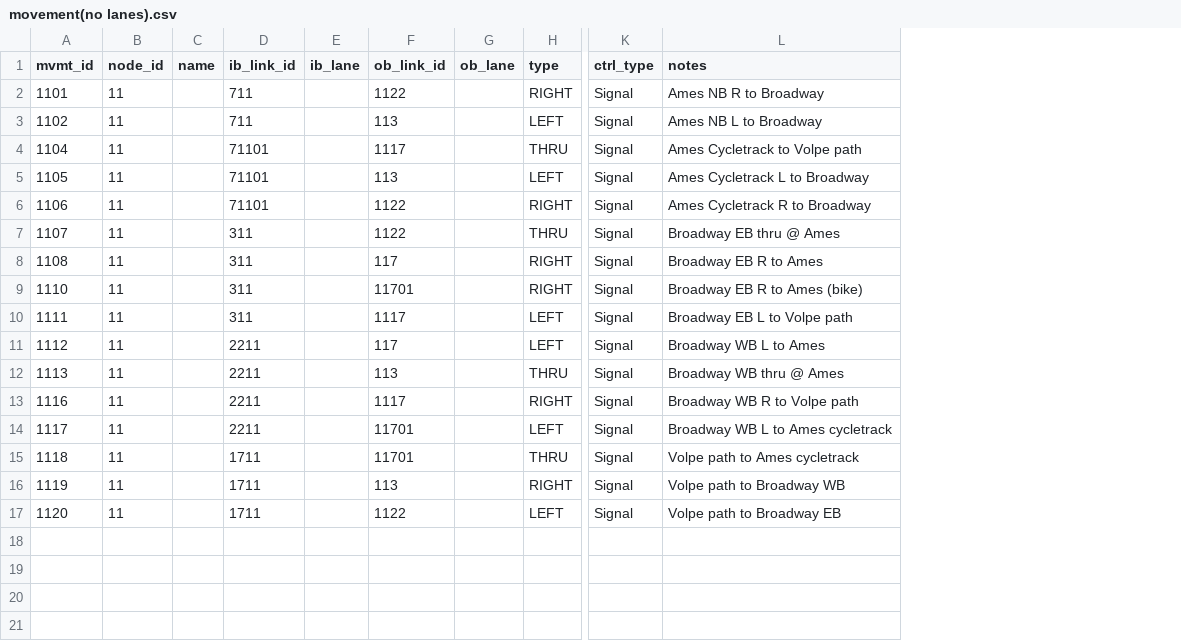
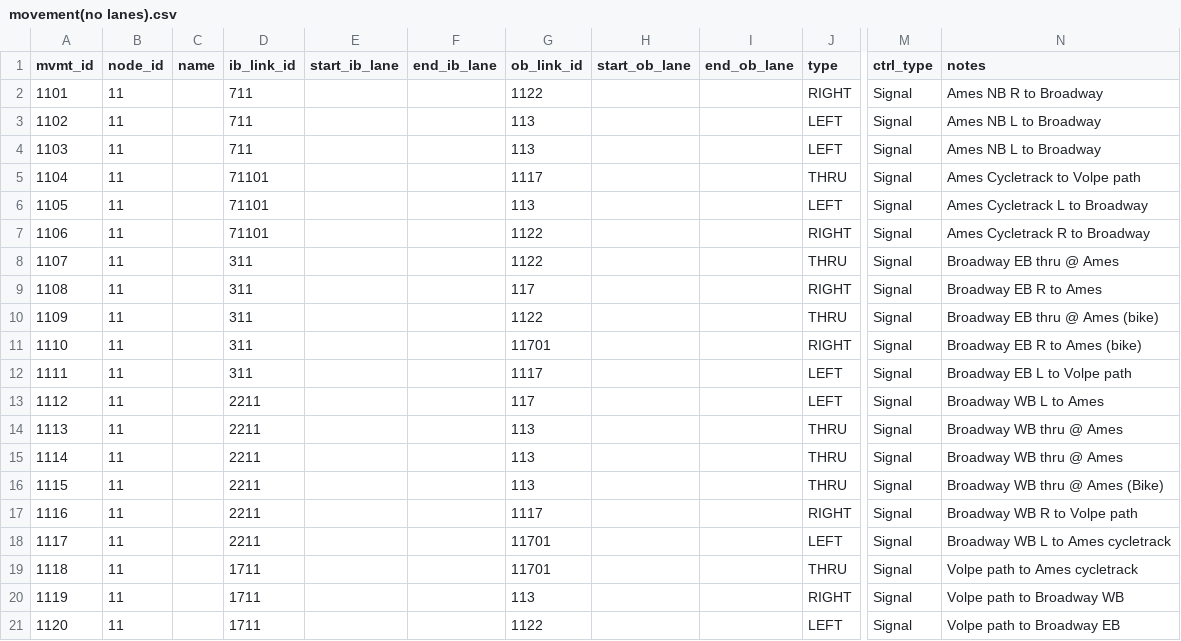
Before and after one commit to zephyr-data-specs/GMNS, a CSV file: Small_Network_Examples/Cambridge_v085/movement(no lanes).csv, drawn as a sheet; only a part is shown, gaps mark what is left out; removed rows and columns are numbered as before the commit, all else as after; rows hold the shown columns only; the diff names each change by its address in the sheet, - before the commit and + after, or states it on an @@ line.

```diff
--- a/Small_Network_Examples/Cambridge_v085/movement(no lanes).csv
+++ b/Small_Network_Examples/Cambridge_v085/movement(no lanes).csv
-column E (ib_lane), empty
+column E (start_ib_lane), empty
+column F (end_ib_lane), empty
-column G (ob_lane), empty
+column H (start_ob_lane), empty
+column I (end_ob_lane), empty
+row 4: 1103 | 11 |  | 711 |  |  | 113 |  |  | LEFT | Signal | Ames NB L to Broadway
+row 10: 1109 | 11 |  | 311 |  |  | 1122 |  |  | THRU | Signal | Broadway EB thru @ Ames (bike)
+row 15: 1114 | 11 |  | 2211 |  |  | 113 |  |  | THRU | Signal | Broadway WB thru @ Ames
+row 16: 1115 | 11 |  | 2211 |  |  | 113 |  |  | THRU | Signal | Broadway WB thru @ Ames (Bike)
```
Also changed, not shown: 1 other file.
